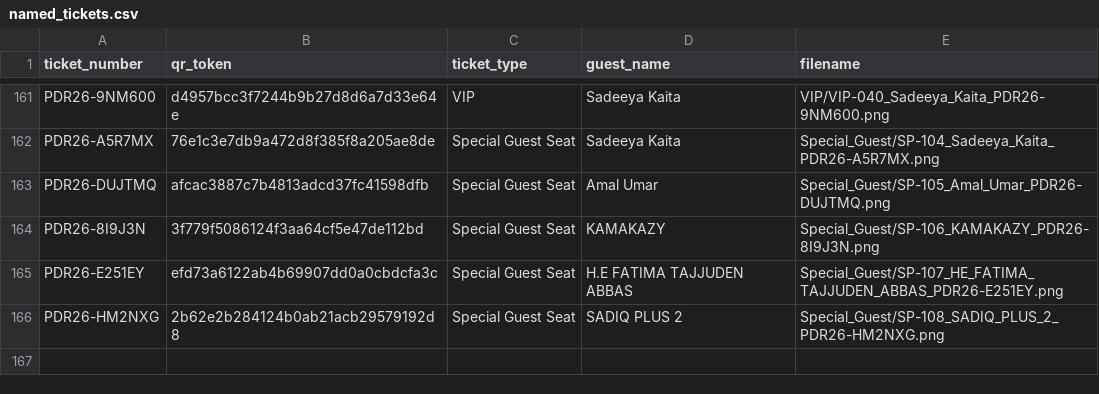
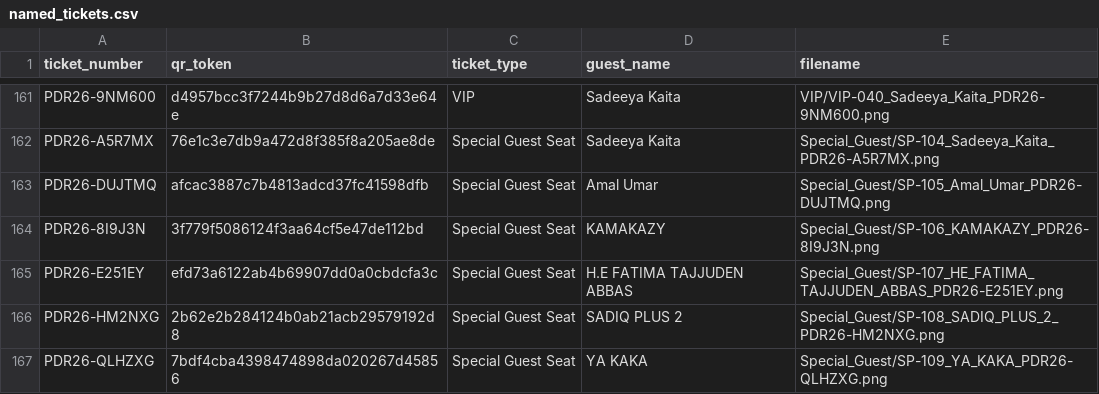
Before and after one commit to pandoraaward8th/pandoraaward8th-, a CSV file: named_tickets.csv, drawn as a sheet; only a part is shown, gaps mark what is left out; the diff names each change by its address in the sheet, - before the commit and + after, or states it on an @@ line.

Commit message:
Add SP-109 YA KAKA

```diff
--- a/named_tickets.csv
+++ b/named_tickets.csv
+row 167: PDR26-QLHZXG | 7bdf4cba4398474898da020267d45856 | Special Guest Seat | YA KAKA | Special_Guest/SP-109_YA_KAKA_PDR26-QLHZXG.png
```
